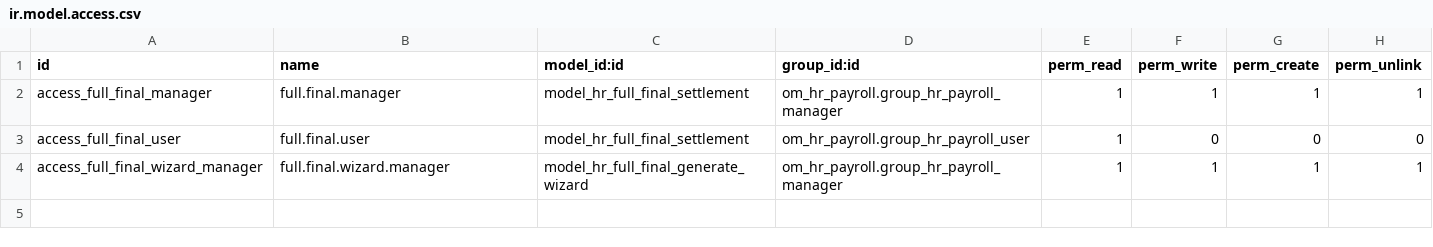
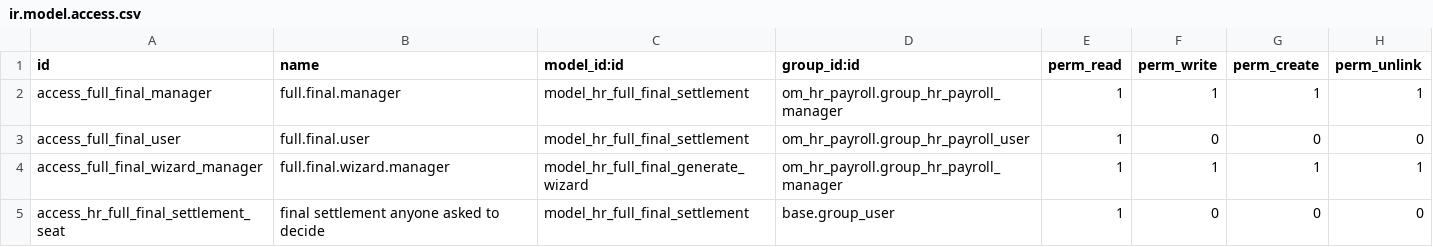
Before and after one commit to biztinct/gitlocal, a CSV file: pb_hr_fullandfinal/security/ir.model.access.csv, drawn as a sheet.

```diff
--- a/pb_hr_fullandfinal/security/ir.model.access.csv
+++ b/pb_hr_fullandfinal/security/ir.model.access.csv
@@ -4 +4,2 @@ access_full_final_user,full.final.user,model_hr_full_final_settlement,om_hr_payr
 access_full_final_wizard_manager,full.final.wizard.manager,model_hr_full_final_generate_wizard,om_hr_payroll.group_hr_payroll_manager,1,1,1,1
+access_hr_full_final_settlement_seat,final settlement anyone asked to decide,model_hr_full_final_settlement,base.group_user,1,0,0,0
```
Also changed, not shown: 8 other files.
